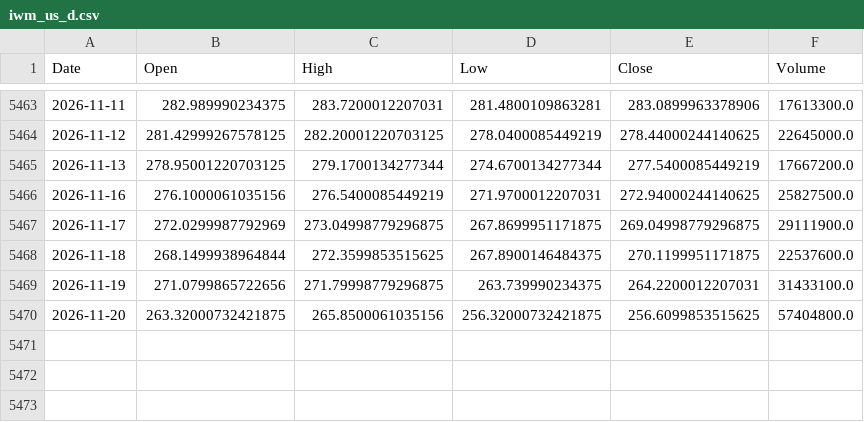
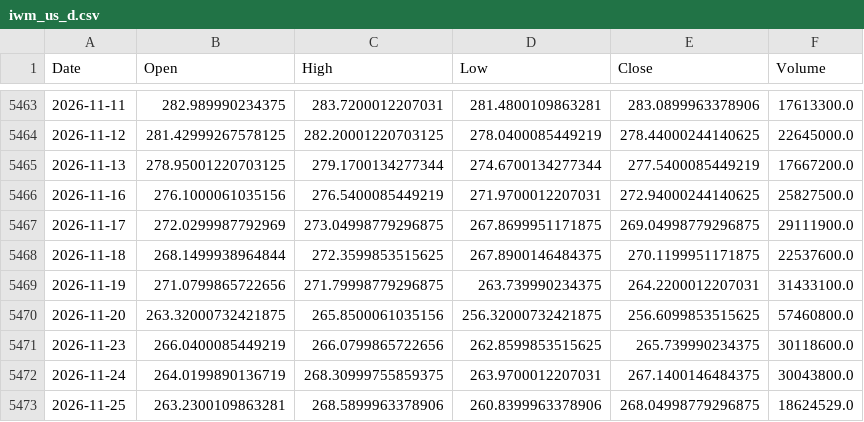
Before and after one commit to jayrpipaliya/projectrotato, a CSV file: raw_csv/iwm_us_d.csv, drawn as a sheet; only a part is shown, gaps mark what is left out.

```diff
--- a/raw_csv/iwm_us_d.csv
+++ b/raw_csv/iwm_us_d.csv
@@ -5469,2 +5469,5 @@ Date,Open,High,Low,Close,Volume
 2026-11-19,271.0799865722656,271.79998779296875,263.739990234375,264.2200012207031,31433100.0
-2026-11-20,263.32000732421875,265.8500061035156,256.32000732421875,256.6099853515625,57404800.0
+2026-11-20,263.32000732421875,265.8500061035156,256.32000732421875,256.6099853515625,57460800.0
+2026-11-23,266.0400085449219,266.0799865722656,262.8599853515625,265.739990234375,30118600.0
+2026-11-24,264.0199890136719,268.30999755859375,263.9700012207031,267.1400146484375,30043800.0
+2026-11-25,263.2300109863281,268.5899963378906,260.8399963378906,268.04998779296875,18624529.0
```
Also changed, not shown: raw_csv/rsp_us_d.csv, raw_csv/uso_us_d.csv, 31 other files.
